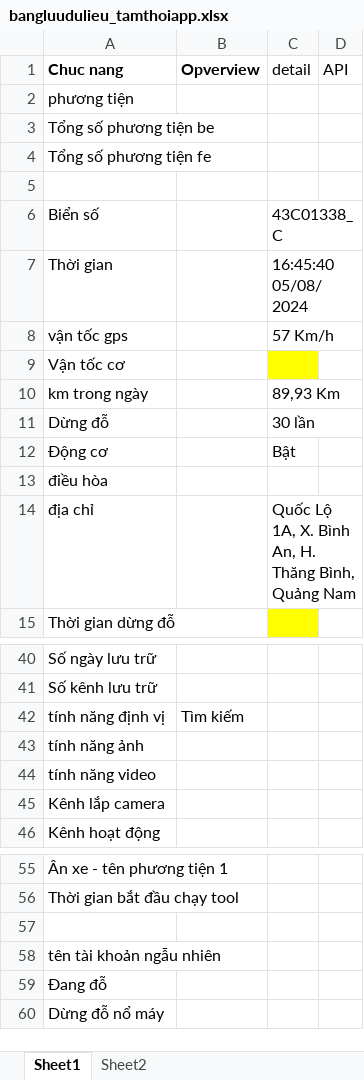
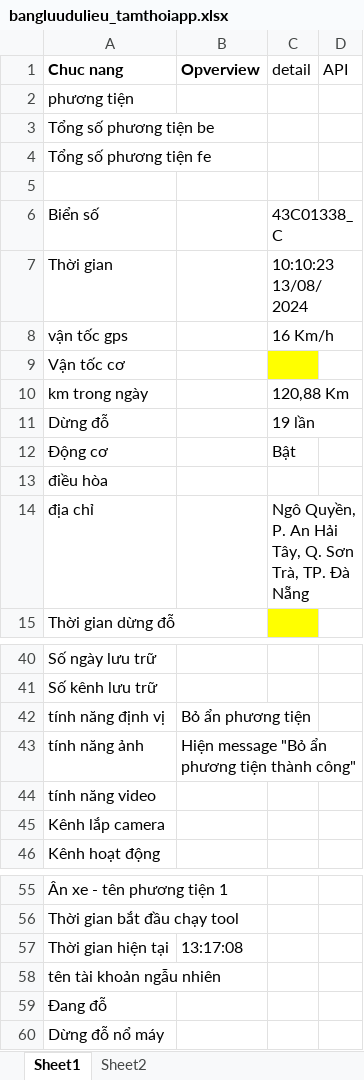
Before and after one commit to truongvck3313/BA_GPS_APP, an Excel workbook: bangluudulieu_tamthoiapp.xlsx, sheet Sheet1, drawn as a sheet; only a part is shown, gaps mark what is left out; values as stored, in another font and other column widths than the file's, no borders; the diff names each change by its address in the sheet, - before the commit and + after, or states it on an @@ line.

```diff
--- a/bangluudulieu_tamthoiapp.xlsx (sheet Sheet1)
+++ b/bangluudulieu_tamthoiapp.xlsx (sheet Sheet1)
-C7 (detail): 16:45:40 05/08/2024
+C7 (detail): 10:10:23 13/08/2024
-C8 (detail): 57 Km/h
+C8 (detail): 16 Km/h
-C10 (detail): 89,93 Km
+C10 (detail): 120,88 Km
-C11 (detail): 30 lần
+C11 (detail): 19 lần
-C14 (detail): Quốc Lộ 1A, X. Bình An, H. Thăng Bình, Quảng Nam
+C14 (detail): Ngô Quyền, P. An Hải Tây, Q. Sơn Trà, TP. Đà Nẵng
-B42 (Opverview): Tìm kiếm
+B42 (Opverview): Bỏ ẩn phương tiện
-B43 (Opverview): (empty)
+B43 (Opverview): Hiện message "Bỏ ẩn phương tiện thành công"
-row 57: (empty)
+row 57: Thời gian hiện tại | 13:17:08
```
Also changed, not shown: GPS_APPChecklistForAutoTest.xlsx, 13 other files.
